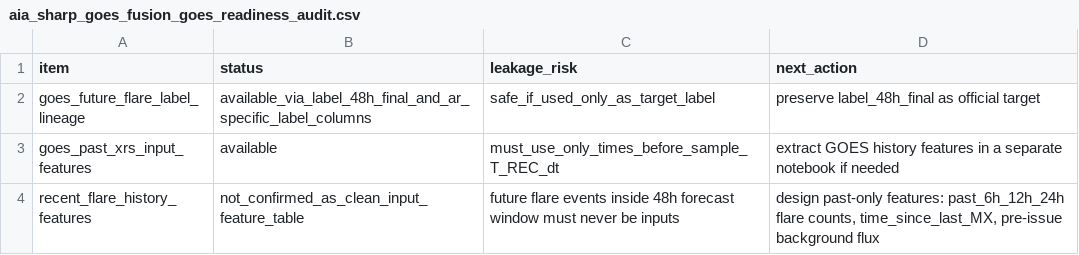
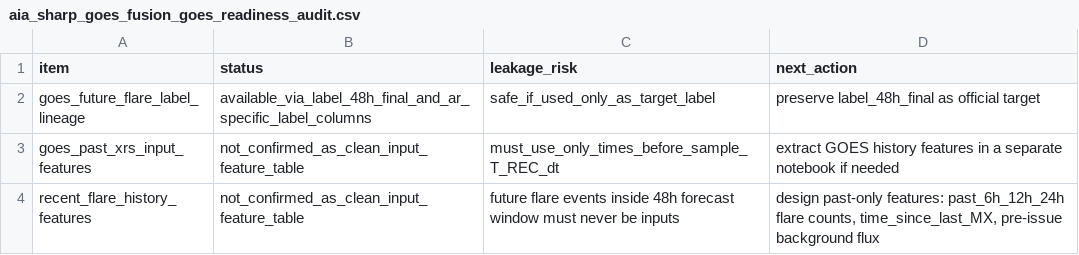
Before and after one commit to Watchman77/solar-flare-aia-training, a CSV file: results/metrics/aia_sharp_goes_fusion_goes_readiness_audit.csv, drawn as a sheet.

Commit message:
Clarify GOES input feature readiness in fusion protocol

```diff
--- a/results/metrics/aia_sharp_goes_fusion_goes_readiness_audit.csv
+++ b/results/metrics/aia_sharp_goes_fusion_goes_readiness_audit.csv
@@ -2,3 +2,3 @@ item,status,leakage_risk,next_action
 goes_future_flare_label_lineage,available_via_label_48h_final_and_ar_specific_label_columns,safe_if_used_only_as_target_label,preserve label_48h_final as official target
-goes_past_xrs_input_features,available,must_use_only_times_before_sample_T_REC_dt,extract GOES history features in a separate notebook if needed
+goes_past_xrs_input_features,not_confirmed_as_clean_input_feature_table,must_use_only_times_before_sample_T_REC_dt,extract GOES history features in a separate notebook if needed
 recent_flare_history_features,not_confirmed_as_clean_input_feature_table,future flare events inside 48h forecast window must never be inputs,"design past-only features: past_6h_12h_24h flare counts, time_since_last_MX, pre-issue background flux"
```
Also changed, not shown: 2 other files.
